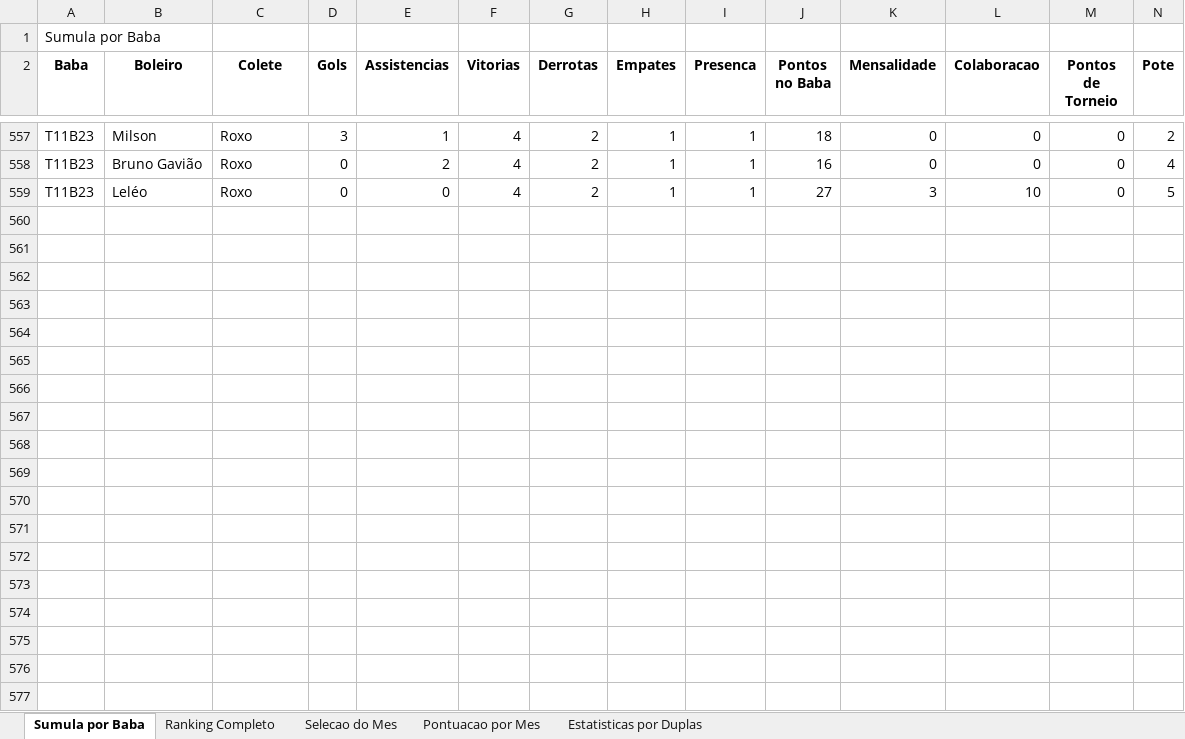
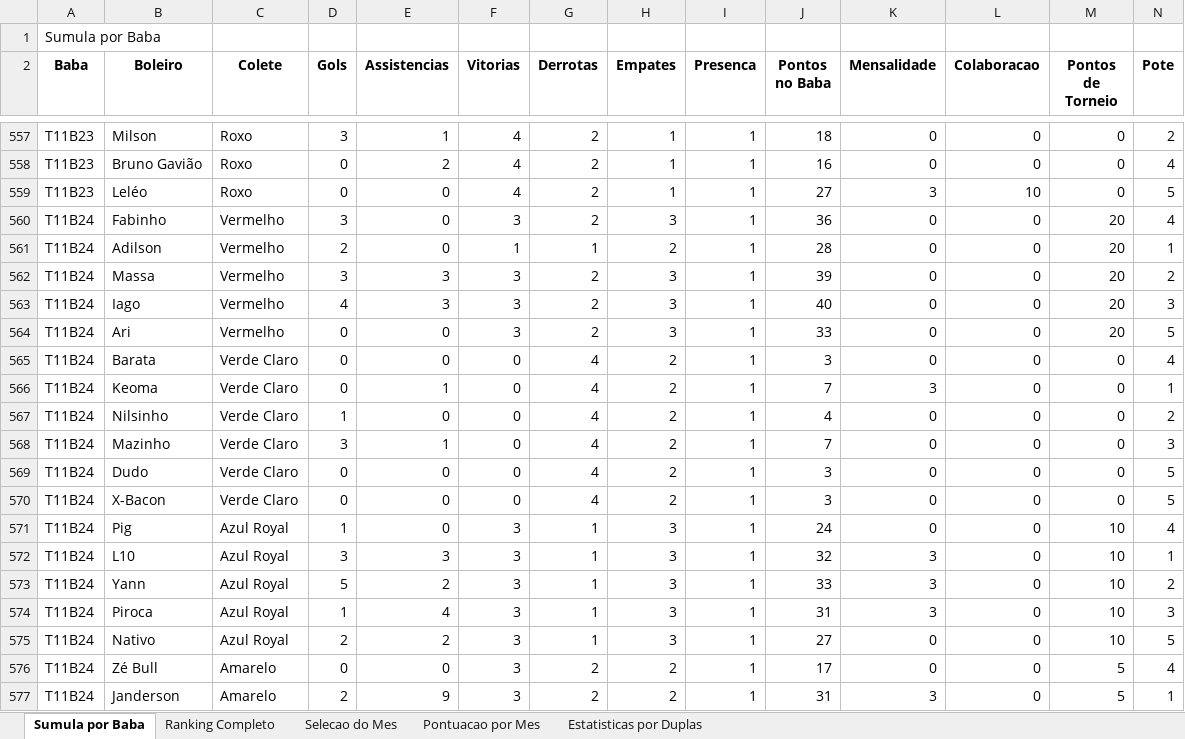
Before and after one commit to FlickFlash/associacao-futebol, an Excel workbook: Teste_1_Jogador_Completo/Resultados_Ranking.xlsx, sheet Sumula por Baba, drawn as a sheet; only a part is shown, gaps mark what is left out; values as stored, in another font and other column widths than the file's, no borders; rows hold the shown columns only; the diff covers the shown part only; the diff names each change by its address in the sheet, - before the commit and + after, or states it on an @@ line.

Commit message:
Preenchimento de dados do baba T11B24

```diff
--- a/Teste_1_Jogador_Completo/Resultados_Ranking.xlsx (sheet Sumula por Baba)
+++ b/Teste_1_Jogador_Completo/Resultados_Ranking.xlsx (sheet Sumula por Baba)
+row 560: T11B24 | Fabinho | Vermelho | 3 | 0 | 3 | 2 | 3 | 1 | 36 | 0 | 0 | 20 | 4
+row 561: T11B24 | Adilson | Vermelho | 2 | 0 | 1 | 1 | 2 | 1 | 28 | 0 | 0 | 20 | 1
+row 562: T11B24 | Massa | Vermelho | 3 | 3 | 3 | 2 | 3 | 1 | 39 | 0 | 0 | 20 | 2
+row 563: T11B24 | Iago | Vermelho | 4 | 3 | 3 | 2 | 3 | 1 | 40 | 0 | 0 | 20 | 3
+row 564: T11B24 | Ari | Vermelho | 0 | 0 | 3 | 2 | 3 | 1 | 33 | 0 | 0 | 20 | 5
+row 565: T11B24 | Barata | Verde Claro | 0 | 0 | 0 | 4 | 2 | 1 | 3 | 0 | 0 | 0 | 4
+row 566: T11B24 | Keoma | Verde Claro | 0 | 1 | 0 | 4 | 2 | 1 | 7 | 3 | 0 | 0 | 1
+row 567: T11B24 | Nilsinho | Verde Claro | 1 | 0 | 0 | 4 | 2 | 1 | 4 | 0 | 0 | 0 | 2
+row 568: T11B24 | Mazinho | Verde Claro | 3 | 1 | 0 | 4 | 2 | 1 | 7 | 0 | 0 | 0 | 3
+row 569: T11B24 | Dudo | Verde Claro | 0 | 0 | 0 | 4 | 2 | 1 | 3 | 0 | 0 | 0 | 5
+row 570: T11B24 | X-Bacon | Verde Claro | 0 | 0 | 0 | 4 | 2 | 1 | 3 | 0 | 0 | 0 | 5
+row 571: T11B24 | Pig | Azul Royal | 1 | 0 | 3 | 1 | 3 | 1 | 24 | 0 | 0 | 10 | 4
+row 572: T11B24 | L10 | Azul Royal | 3 | 3 | 3 | 1 | 3 | 1 | 32 | 3 | 0 | 10 | 1
+row 573: T11B24 | Yann | Azul Royal | 5 | 2 | 3 | 1 | 3 | 1 | 33 | 3 | 0 | 10 | 2
+row 574: T11B24 | Piroca | Azul Royal | 1 | 4 | 3 | 1 | 3 | 1 | 31 | 3 | 0 | 10 | 3
+row 575: T11B24 | Nativo | Azul Royal | 2 | 2 | 3 | 1 | 3 | 1 | 27 | 0 | 0 | 10 | 5
+row 576: T11B24 | Zé Bull | Amarelo | 0 | 0 | 3 | 2 | 2 | 1 | 17 | 0 | 0 | 5 | 4
+row 577: T11B24 | Janderson | Amarelo | 2 | 9 | 3 | 2 | 2 | 1 | 31 | 3 | 0 | 5 | 1
```
Also changed, not shown: 2 added rows elsewhere in this sheet, sheet Estatisticas por Duplas, sheet Ranking Completo, sheet Pontuacao por Mes, 1 other file.
